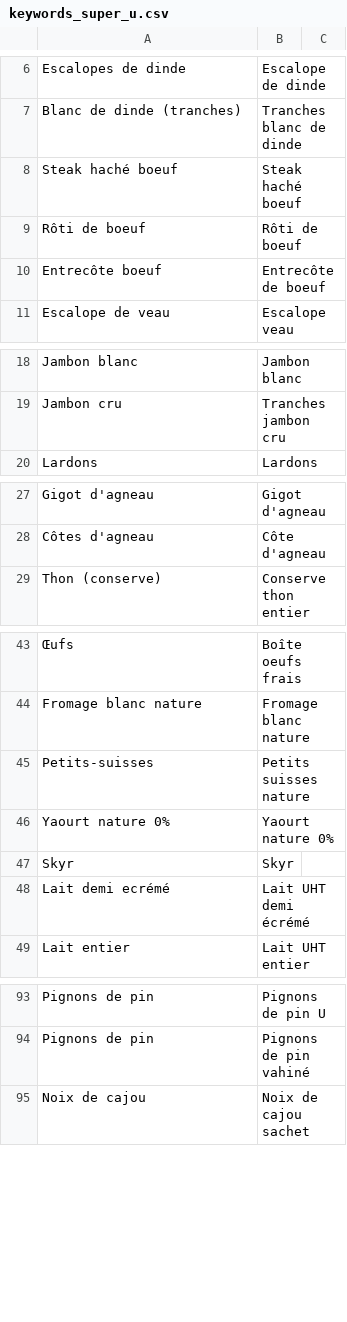
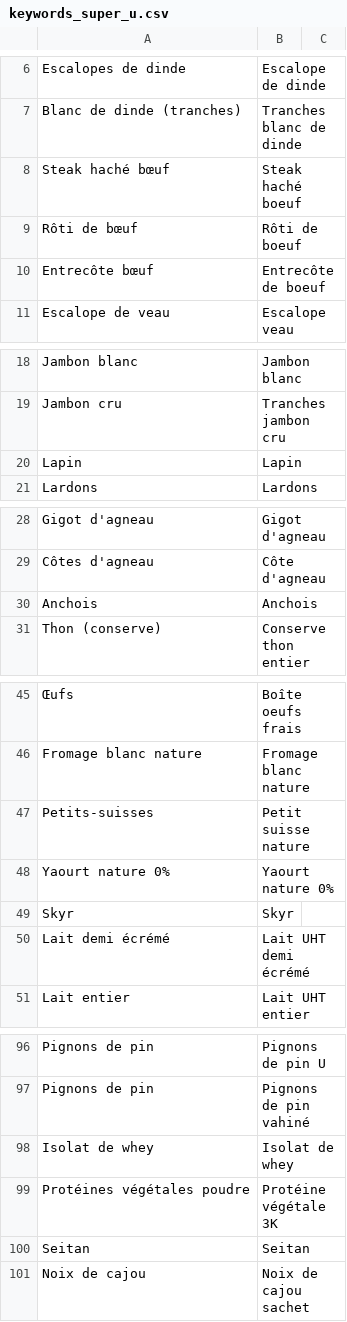
Before and after one commit to dataforgoodfr/offseason-proteines-resilientes, a CSV file: data/keywords_super_u.csv, drawn as a sheet; only a part is shown, gaps mark what is left out; addresses are those after the commit; the diff covers the shown part only; the diff names each change by its address in the sheet, - before the commit and + after, or states it on an @@ line.

Commit message:
Update Super U list of keywords

```diff
--- a/data/keywords_super_u.csv
+++ b/data/keywords_super_u.csv
-A8: Steak haché boeuf
+A8: Steak haché bœuf
-A9: Rôti de boeuf
+A9: Rôti de bœuf
-A10: Entrecôte boeuf
+A10: Entrecôte bœuf
+row 20: Lapin | Lapin
+row 30: Anchois | Anchois
-A47: Petits-suisses
+A47: Petits‑suisses
-B47: Petits suisses nature
+B47: Petit suisse nature
-A50: Lait demi ecrémé
+A50: Lait demi écrémé
+row 98: Isolat de whey | Isolat de whey
+row 99: Protéines végétales poudre | Protéine végétale 3K
+row 100: Seitan | Seitan
```
Also changed, not shown: 1 added row elsewhere in this file.
